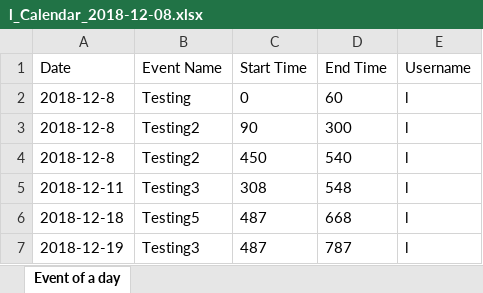
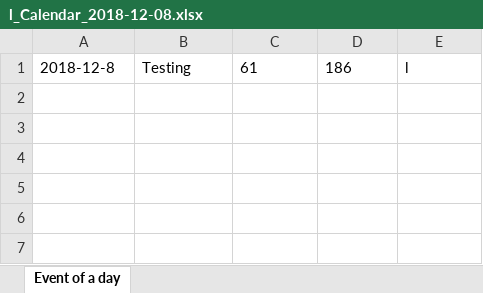
Before and after one commit to liam-nguyen/JavaFXScheduler_Team, an Excel workbook: l_Calendar_2018-12-08.xlsx, sheet Event of a day, drawn as a sheet; values as stored, in another font and other column widths than the file's, no borders; removed rows and columns are numbered as before the commit, all else as after; the diff names each change by its address in the sheet, - before the commit and + after, or states it on an @@ line.

```diff
--- a/l_Calendar_2018-12-08.xlsx (sheet Event of a day)
+++ b/l_Calendar_2018-12-08.xlsx (sheet Event of a day)
-row 1: Date | Event Name | Start Time | End Time | Username
-C1: 0
+C1: 61
-D1: 60
+D1: 186
-row 3: 2018-12-8 | Testing2 | 90 | 300 | l
-row 4: 2018-12-8 | Testing2 | 450 | 540 | l
-row 5: 2018-12-11 | Testing3 | 308 | 548 | l
-row 6: 2018-12-18 | Testing5 | 487 | 668 | l
-row 7: 2018-12-19 | Testing3 | 487 | 787 | l
```
Also changed, not shown: 4 other files.
